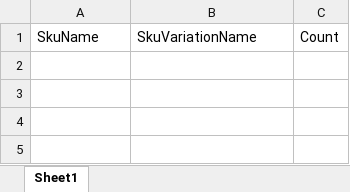
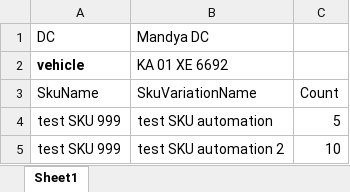
Before and after one commit to suhailsqm/FirstTestNG, an Excel workbook: resources/GoodsTransfer.xlsx, sheet Sheet1, drawn as a sheet; values as stored, in another font and other column widths than the file's, no borders; the diff names each change by its address in the sheet, - before the commit and + after, or states it on an @@ line.

Commit message:
added goods flows

```diff
--- a/resources/GoodsTransfer.xlsx (sheet Sheet1)
+++ b/resources/GoodsTransfer.xlsx (sheet Sheet1)
+row 1: DC | Mandya DC
+row 2: vehicle | KA 01 XE 6692
+row 4: test SKU 999 | test SKU automation | 5
+row 5: test SKU 999 | test SKU automation 2 | 10
```
Also changed, not shown: resources/GoodsReceive.xlsx, 14 other files.
